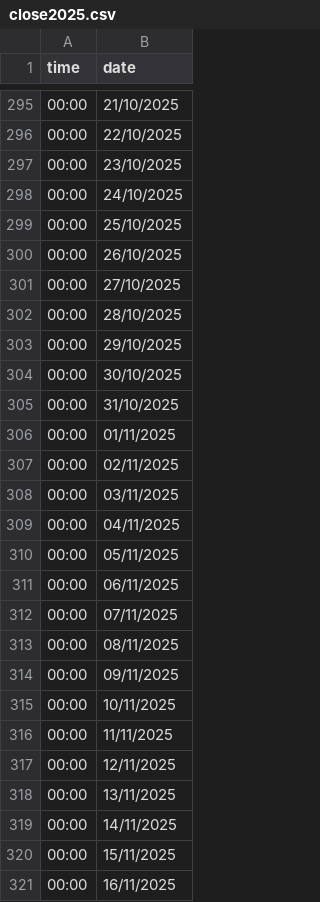
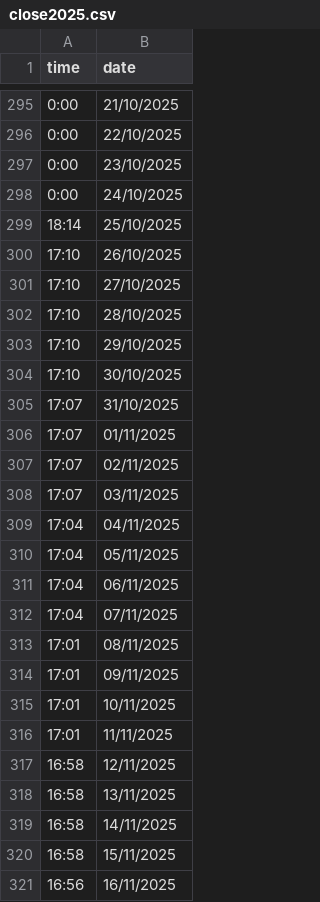
Before and after one commit to YarinT/Area-Tracker, a CSV file: tv/close2025.csv, drawn as a sheet; only a part is shown, gaps mark what is left out; the diff covers the shown part only.

Commit message:
Fixed closing times and new feature

```diff
--- a/tv/close2025.csv
+++ b/tv/close2025.csv
@@ -295,27 +295,27 @@
-00:00,21/10/2025
-00:00,22/10/2025
-00:00,23/10/2025
-00:00,24/10/2025
-00:00,25/10/2025
-00:00,26/10/2025
-00:00,27/10/2025
-00:00,28/10/2025
-00:00,29/10/2025
-00:00,30/10/2025
-00:00,31/10/2025
-00:00,01/11/2025
-00:00,02/11/2025
-00:00,03/11/2025
-00:00,04/11/2025
-00:00,05/11/2025
-00:00,06/11/2025
-00:00,07/11/2025
-00:00,08/11/2025
-00:00,09/11/2025
-00:00,10/11/2025
-00:00,11/11/2025
-00:00,12/11/2025
-00:00,13/11/2025
-00:00,14/11/2025
-00:00,15/11/2025
-00:00,16/11/2025
+0:00,21/10/2025
+0:00,22/10/2025
+0:00,23/10/2025
+0:00,24/10/2025
+18:14,25/10/2025
+17:10,26/10/2025
+17:10,27/10/2025
+17:10,28/10/2025
+17:10,29/10/2025
+17:10,30/10/2025
+17:07,31/10/2025
+17:07,01/11/2025
+17:07,02/11/2025
+17:07,03/11/2025
+17:04,04/11/2025
+17:04,05/11/2025
+17:04,06/11/2025
+17:04,07/11/2025
+17:01,08/11/2025
+17:01,09/11/2025
+17:01,10/11/2025
+17:01,11/11/2025
+16:58,12/11/2025
+16:58,13/11/2025
+16:58,14/11/2025
+16:58,15/11/2025
+16:56,16/11/2025
```
Also changed, not shown: 99 edited cells elsewhere in this file, 2 other files.
